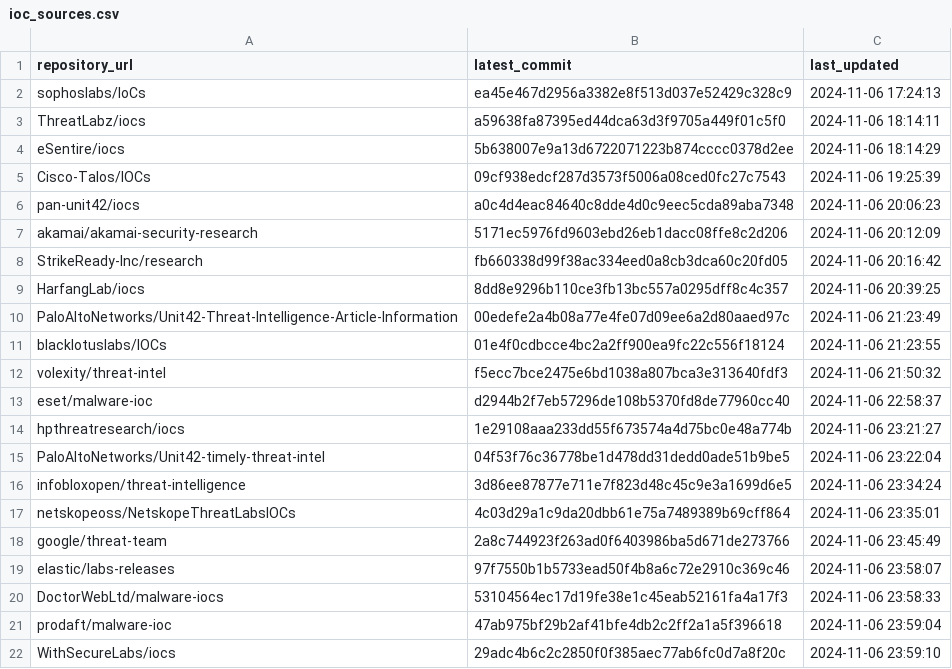
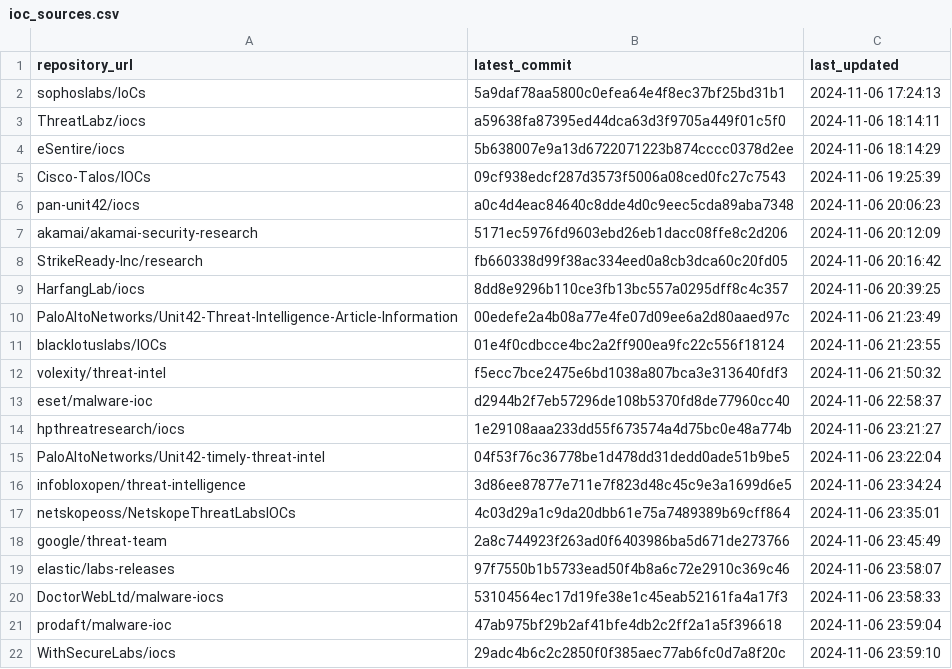
Before and after one commit to sudesh0sudesh/GithubIOC_Collector, a CSV file: ioc_sources.csv, drawn as a sheet.

Commit message:
Update ioc_sources.csv

```diff
--- a/ioc_sources.csv
+++ b/ioc_sources.csv
@@ -1,3 +1,3 @@
 repository_url,latest_commit,last_updated
-sophoslabs/IoCs,ea45e467d2956a3382e8f513d037e52429c328c9,2024-11-06 17:24:13
+sophoslabs/IoCs,5a9daf78aa5800c0efea64e4f8ec37bf25bd31b1,2024-11-06 17:24:13
 ThreatLabz/iocs,a59638fa87395ed44dca63d3f9705a449f01c5f0,2024-11-06 18:14:11
```
